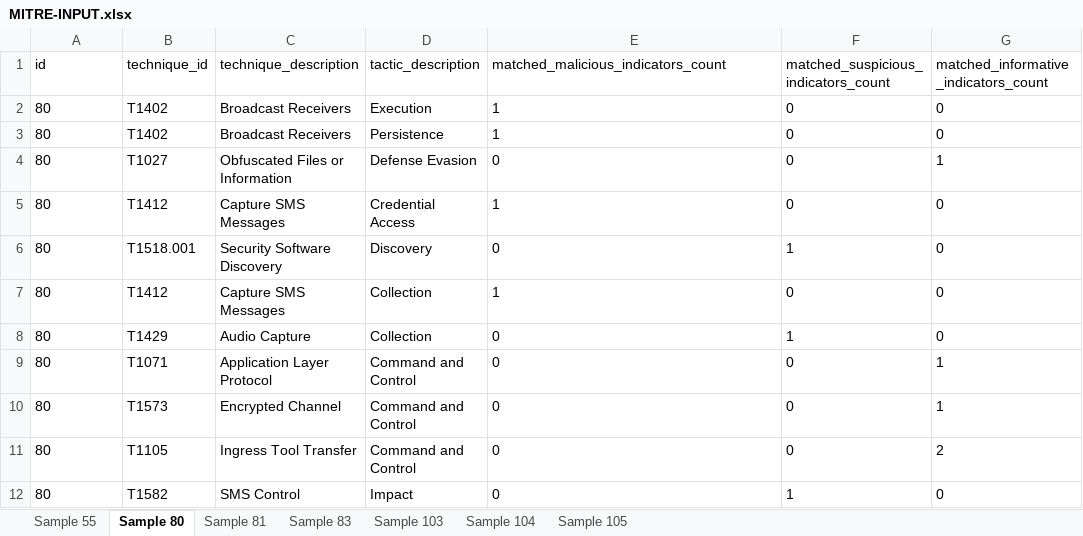
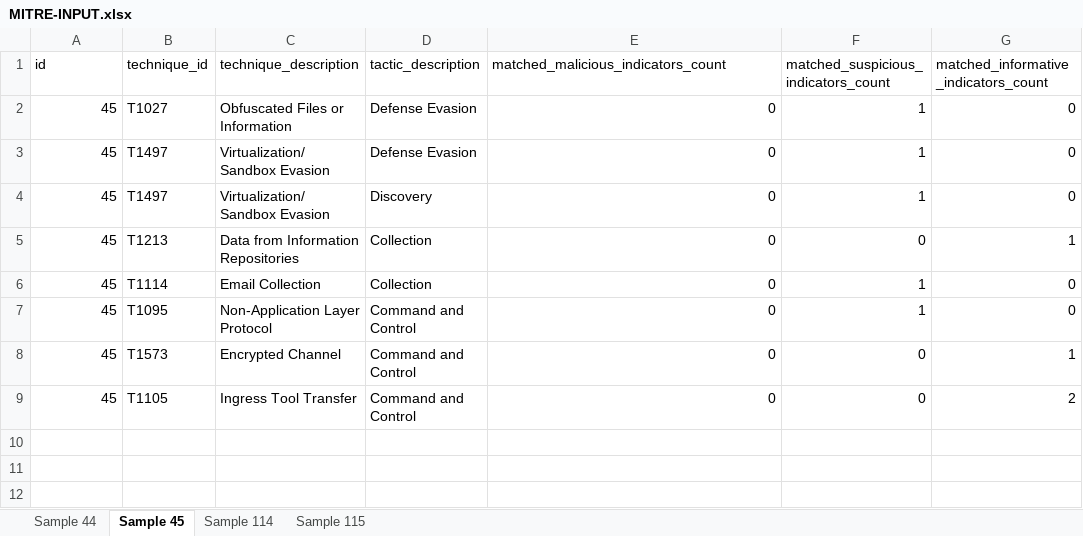
Before and after one commit to kevin-ch-day/Havasu, an Excel workbook: src/MITRE-INPUT.xlsx, sheet Sample 45, drawn as a sheet; values as stored, in another font and other column widths than the file's, no borders; removed rows and columns are numbered as before the commit, all else as after; the diff names each change by its address in the sheet, - before the commit and + after, or states it on an @@ line.

```diff
--- a/src/MITRE-INPUT.xlsx (sheet Sample 45)
+++ b/src/MITRE-INPUT.xlsx (sheet Sample 45)
-sheet tab: Sample 55
+sheet tab: Sample 44
-sheet tab: Sample 80
+sheet tab: Sample 45
-sheet tab: Sample 81
+sheet tab: Sample 114
-sheet tab: Sample 83
+sheet tab: Sample 115
-sheet tab: Sample 103
-sheet tab: Sample 104
-sheet tab: Sample 105
-row 2: 80 | T1402 | Broadcast Receivers | Execution | 1 | 0 | 0
-row 3: 80 | T1402 | Broadcast Receivers | Persistence | 1 | 0 | 0
-A2 (id): 80
+A2 (id): 45
-A2 alignment: left
+A2 alignment: right
-E2:G2 alignment: left
+E2:G2 alignment: right
-F2: 0
+F2: 1
-G2: 1
+G2: 0
-row 5: 80 | T1412 | Capture SMS Messages | Credential Access | 1 | 0 | 0
+row 3: 45 | T1497 | Virtualization/Sandbox Evasion | Defense Evasion | 0 | 1 | 0
-A4 (id): 80
+A4 (id): 45
-A4 alignment: left
+A4 alignment: right
-B4 (technique_id): T1518.001
+B4 (technique_id): T1497
-C4 (technique_description): Security Software Discovery
+C4 (technique_description): Virtualization/Sandbox Evasion
-E4:G4 alignment: left
+E4:G4 alignment: right
-row 7: 80 | T1412 | Capture SMS Messages | Collection | 1 | 0 | 0
+row 5: 45 | T1213 | Data from Information Repositories | Collection | 0 | 0 | 1
-A6 (id): 80
+A6 (id): 45
-A6 alignment: left
+A6 alignment: right
-B6 (technique_id): T1429
+B6 (technique_id): T1114
-C6 (technique_description): Audio Capture
+C6 (technique_description): Email Collection
-E6:G6 alignment: left
+E6:G6 alignment: right
-row 9: 80 | T1071 | Application Layer Protocol | Command and Control | 0 | 0 | 1
+row 7: 45 | T1095 | Non-Application Layer Protocol | Command and Control | 0 | 1 | 0
-A8:A9 (id): 80
+A8:A9 (id): 45
-A8:A9 alignment: left
+A8:A9 alignment: right
-E8:G9 alignment: left
+E8:G9 alignment: right
-row 12: 80 | T1582 | SMS Control | Impact | 0 | 1 | 0
```
Also changed, not shown: sheet Sample 44, sheet Sample 115, sheet Sample 114, src/Mitre_Matrix.xlsx, src/OUTPUT/Detected-Standard-Permissions.xlsx, 8 other files.
